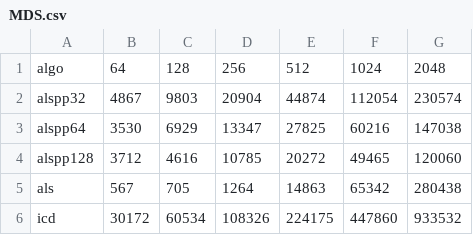
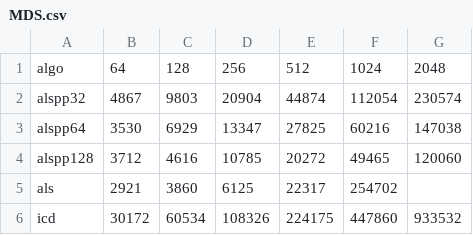
Before and after one commit to nmcassa/factorization-benchmarks, a CSV file: MDS.csv, drawn as a sheet.

```diff
--- a/MDS.csv
+++ b/MDS.csv
@@ -4,3 +4,3 @@ alspp64,3530,6929,13347,27825,60216,147038
 alspp128,3712,4616,10785,20272,49465,120060
-als,567,705,1264,14863,65342,280438
+als,2921,3860,6125,22317,254702,
 icd,30172,60534,108326,224175,447860,933532
```
Also changed, not shown: 2 other files.
